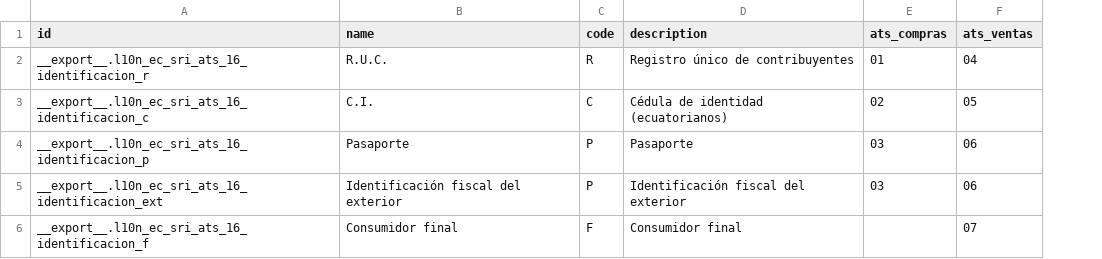
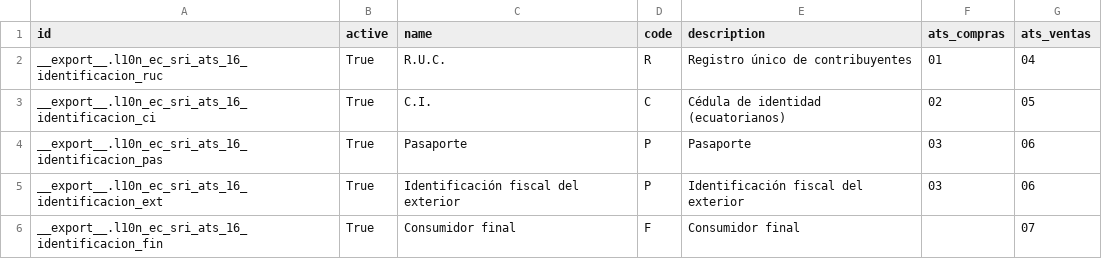
Before and after one commit to coodec/l10n_ec, a CSV file: l10n_ec_sri_ats_16/data/l10n_ec_sri_ats_16.identificacion.csv, drawn as a sheet; the diff names each change by its address in the sheet, - before the commit and + after, or states it on an @@ line.

```diff
--- a/l10n_ec_sri_ats_16/data/l10n_ec_sri_ats_16.identificacion.csv
+++ b/l10n_ec_sri_ats_16/data/l10n_ec_sri_ats_16.identificacion.csv
+column B (active), rows 2-6: all True
-A2 (id): __export__.l10n_ec_sri_ats_16_identificacion_r
+A2 (id): __export__.l10n_ec_sri_ats_16_identificacion_ruc
-A3 (id): __export__.l10n_ec_sri_ats_16_identificacion_c
+A3 (id): __export__.l10n_ec_sri_ats_16_identificacion_ci
-A4 (id): __export__.l10n_ec_sri_ats_16_identificacion_p
+A4 (id): __export__.l10n_ec_sri_ats_16_identificacion_pas
-A6 (id): __export__.l10n_ec_sri_ats_16_identificacion_f
+A6 (id): __export__.l10n_ec_sri_ats_16_identificacion_fin
```
Also changed, not shown: 7 other files.
